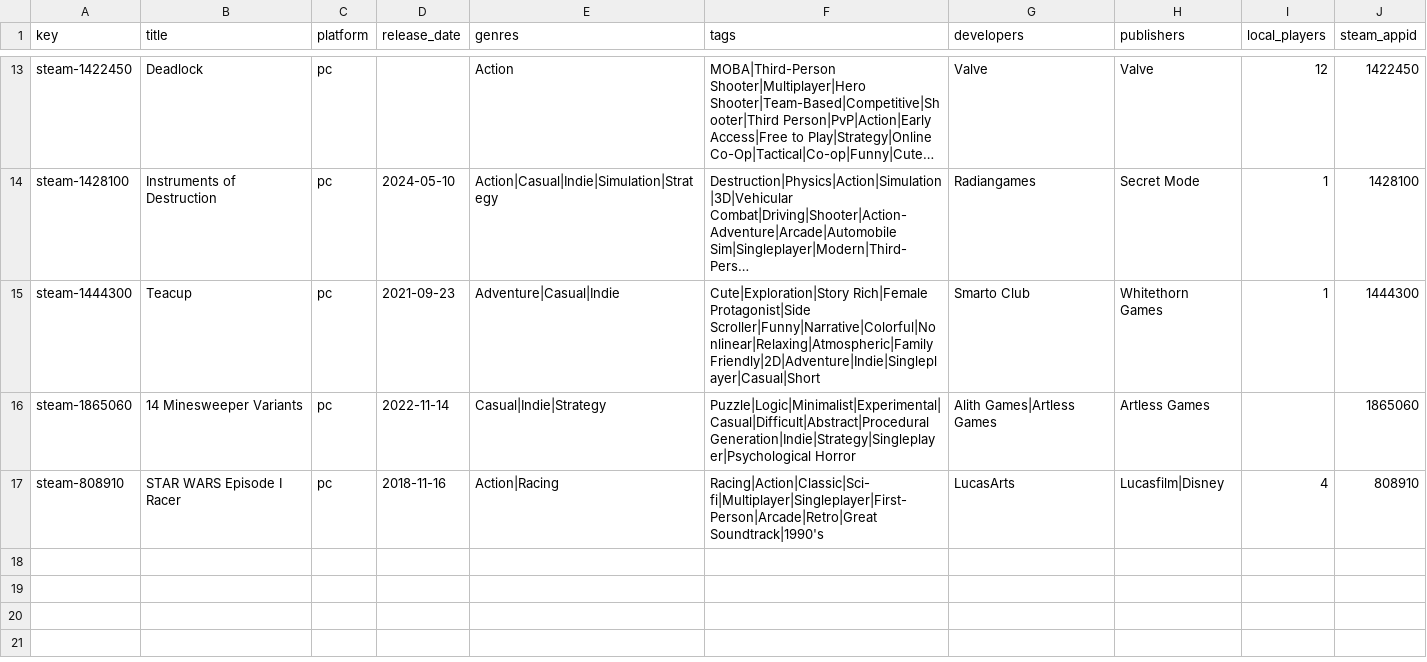
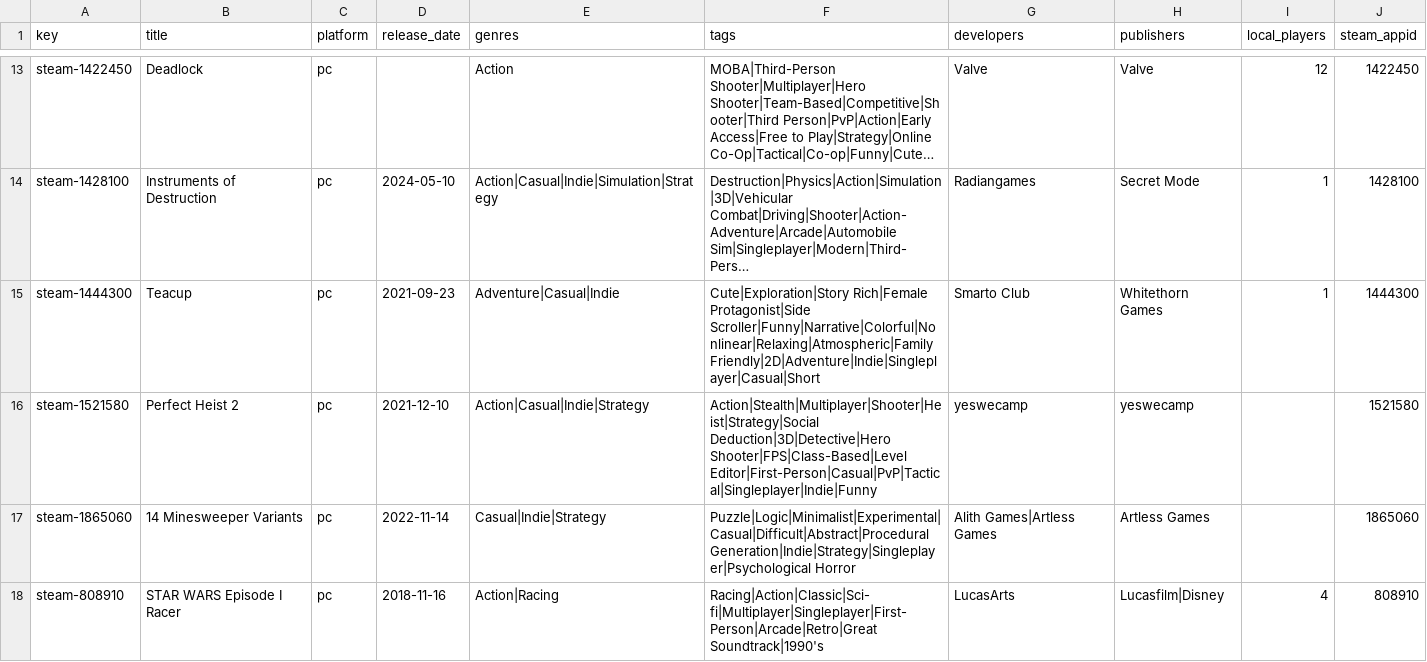
Before and after one commit to jeremybris/PlayOut-metadata, a CSV file: data/steam/04.csv, drawn as a sheet; only a part is shown, gaps mark what is left out; long unchanged cells end in …; the diff names each change by its address in the sheet, - before the commit and + after, or states it on an @@ line.

```diff
--- a/data/steam/04.csv
+++ b/data/steam/04.csv
+row 16: steam-1521580 | Perfect Heist 2 | pc | 2021-12-10 | Action|Casual|Indie|Strategy | Action|Stealth|Multiplayer|Shooter|Heist|Strategy|Social Deduction|3D|Detective|Hero Shooter|FPS|Class-Based|Level Editor|First-Person|Casual|PvP|Tactical|Singleplayer|Indie|Funny | yeswecamp | yeswecamp |  | 1521580
```
